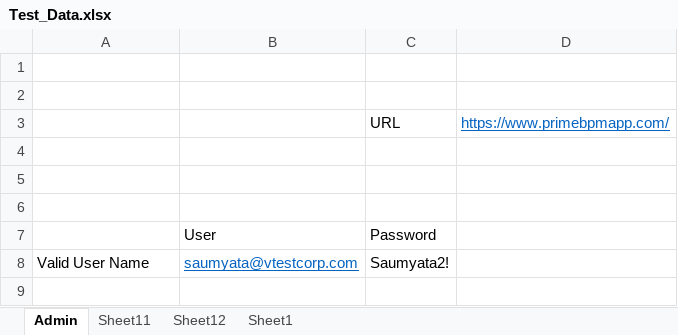
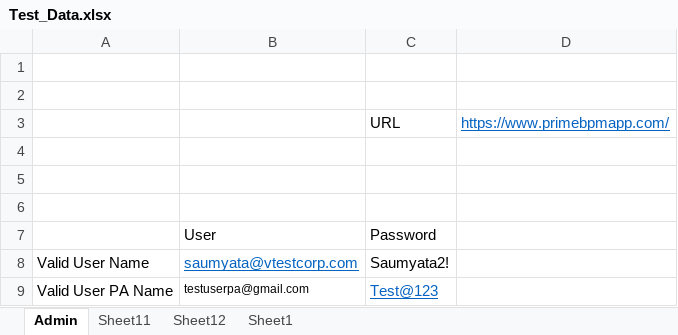
Before and after one commit to vtestcorp/primeBPM, an Excel workbook: Test_Data/Test_Data.xlsx, sheet Admin, drawn as a sheet; values as stored, in another font and other column widths than the file's, no borders; the diff names each change by its address in the sheet, - before the commit and + after, or states it on an @@ line.

Commit message:
added send approval serial & parallel cycle desinger test scripts

```diff
--- a/Test_Data/Test_Data.xlsx (sheet Admin)
+++ b/Test_Data/Test_Data.xlsx (sheet Admin)
+row 9: Valid User PA Name | testuserpa@gmail.com | Test@123
```
Also changed, not shown: 8 other files.
